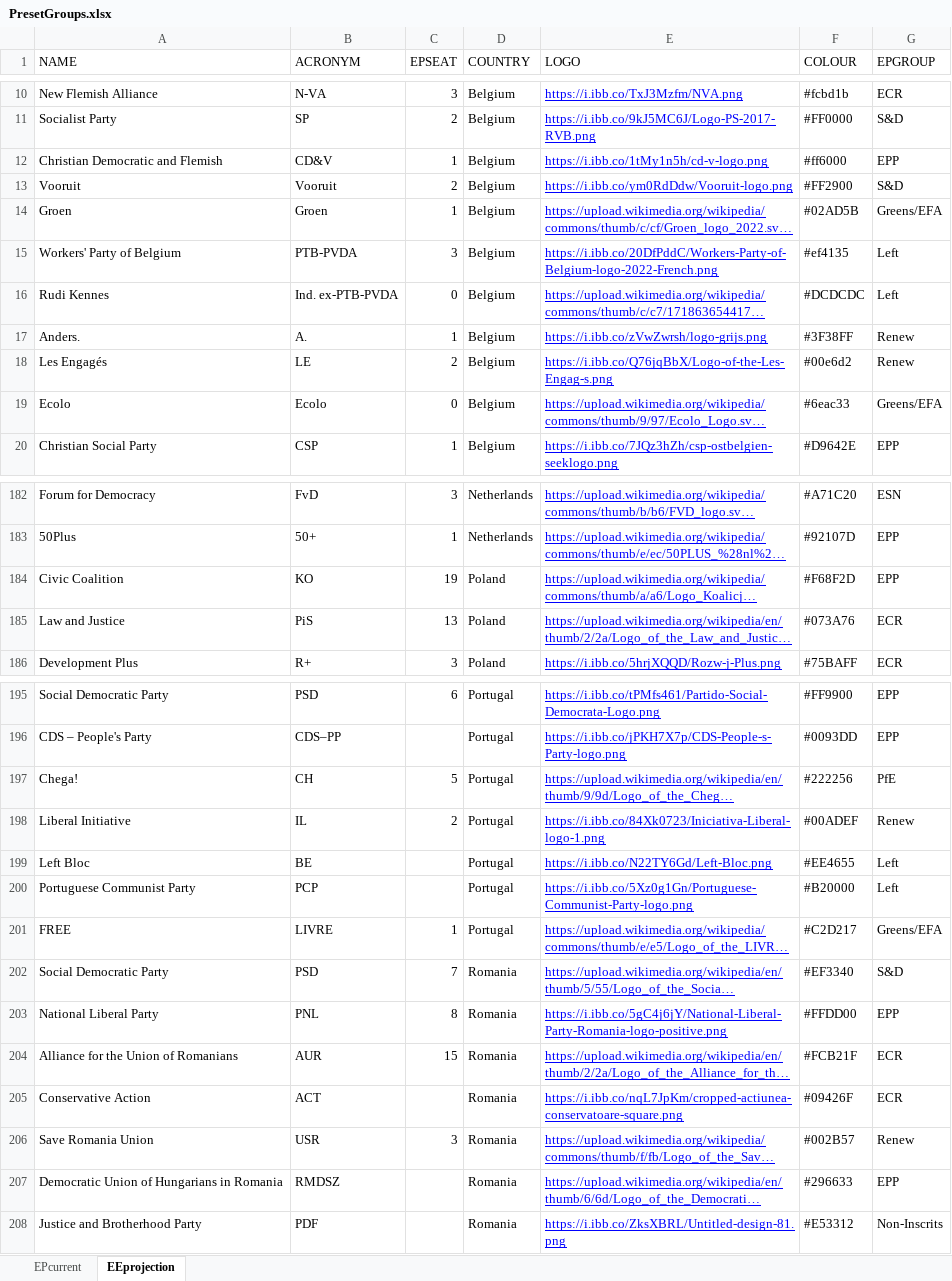
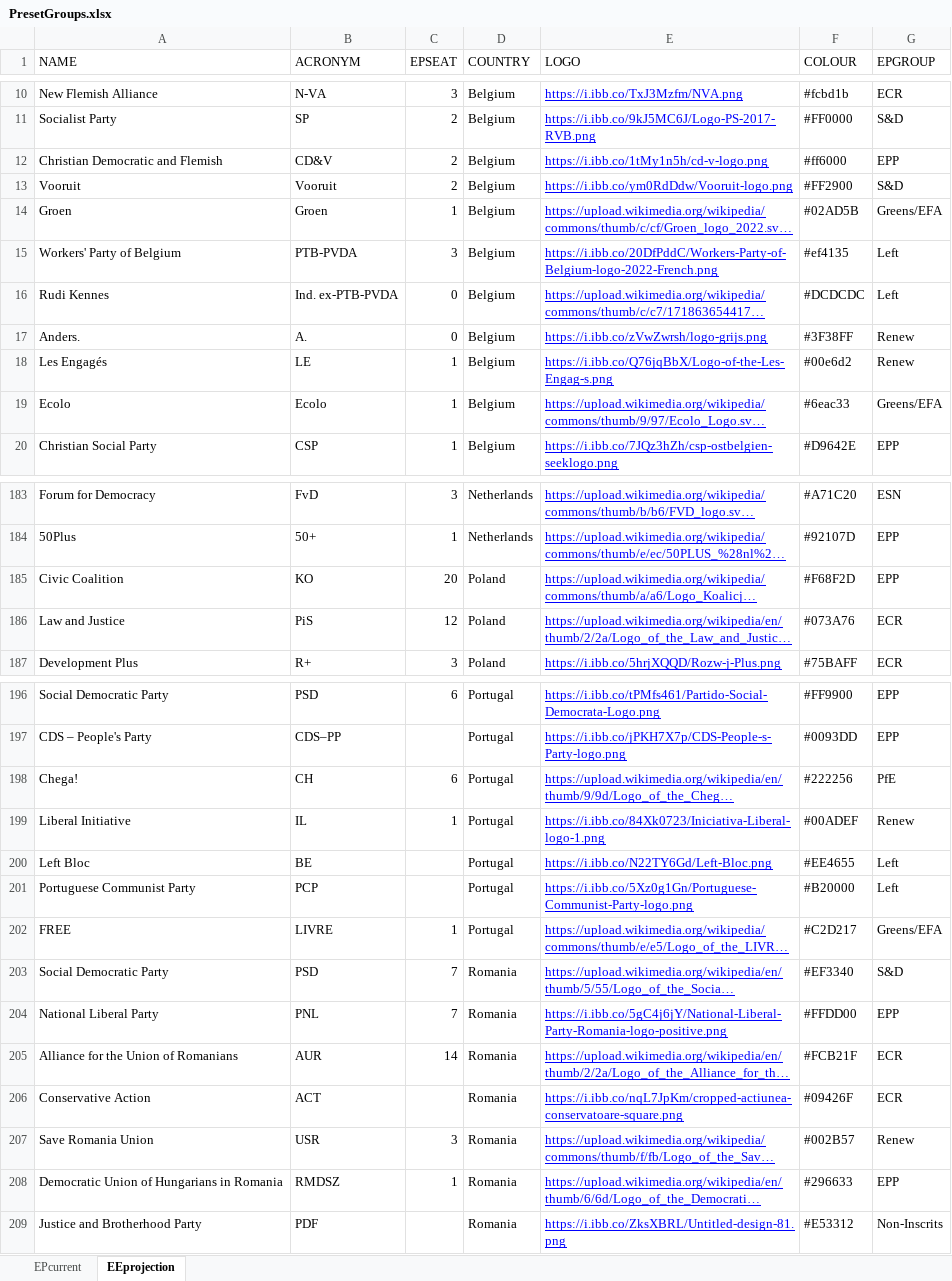
Before and after one commit to bananasAreViolet/epgroupbuilder, an Excel workbook: PresetGroups.xlsx, sheet EEprojection, drawn as a sheet; only a part is shown, gaps mark what is left out; long unchanged cells end in …; values as stored, in another font and other column widths than the file's, no borders; charts and pictures not drawn; addresses are those after the commit; the diff covers the shown part only; the diff names each change by its address in the sheet, - before the commit and + after, or states it on an @@ line.

```diff
--- a/PresetGroups.xlsx (sheet EEprojection)
+++ b/PresetGroups.xlsx (sheet EEprojection)
-C12 (EPSEAT): 1
+C12 (EPSEAT): 2
-C17 (EPSEAT): 1
+C17 (EPSEAT): 0
-C18 (EPSEAT): 2
+C18 (EPSEAT): 1
-C19 (EPSEAT): 0
+C19 (EPSEAT): 1
-C185 (EPSEAT): 19
+C185 (EPSEAT): 20
-C186 (EPSEAT): 13
+C186 (EPSEAT): 12
-C198 (EPSEAT): 5
+C198 (EPSEAT): 6
-C199 (EPSEAT): 2
+C199 (EPSEAT): 1
-C204 (EPSEAT): 8
+C204 (EPSEAT): 7
-C205 (EPSEAT): 15
+C205 (EPSEAT): 14
-C208 (EPSEAT): (empty)
+C208 (EPSEAT): 1
```
Also changed, not shown: 1 added row and 35 edited cells elsewhere in this sheet.
